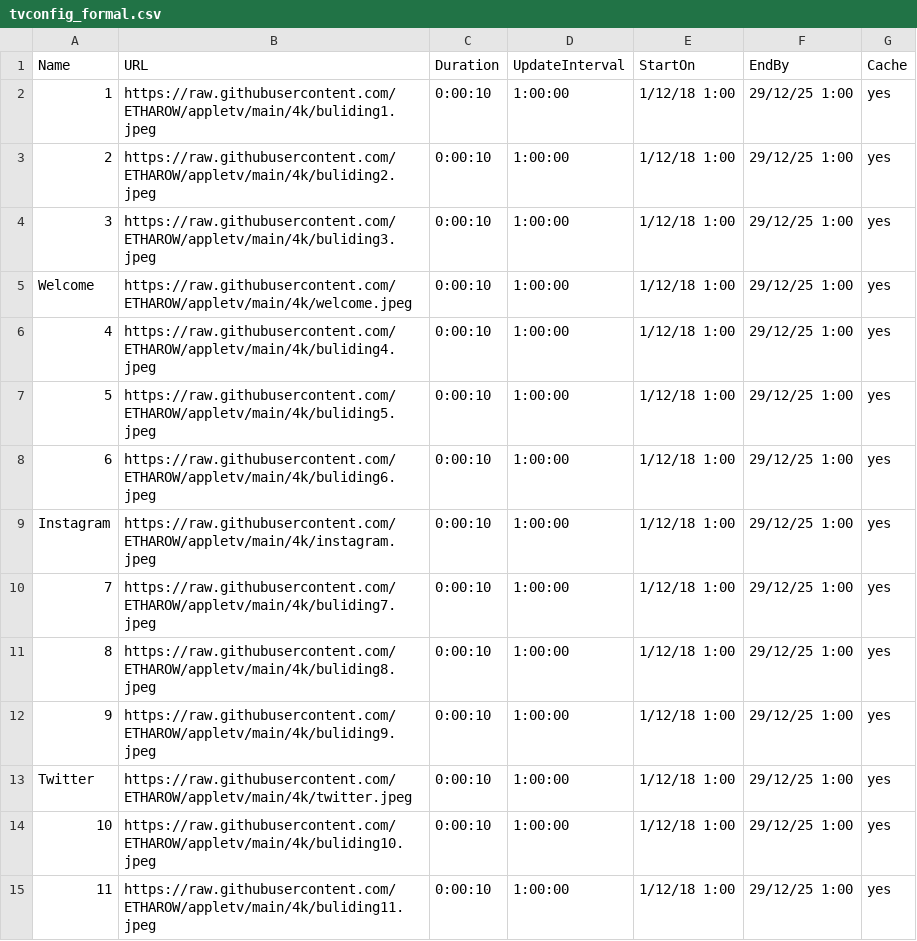
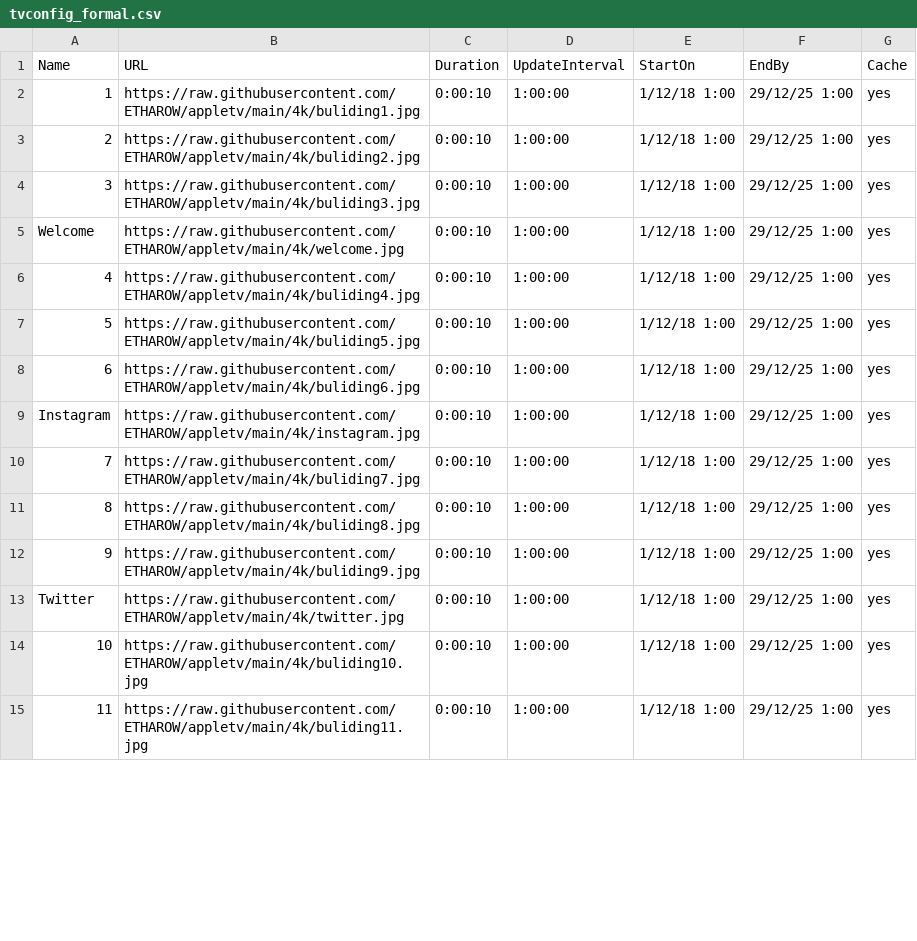
Before and after one commit to ETHAROW/appletv, a CSV file: tvconfig_formal.csv, drawn as a sheet; only a part is shown; the diff covers the shown part only.

Commit message:
Update tvconfig_formal.csv

```diff
--- a/tvconfig_formal.csv
+++ b/tvconfig_formal.csv
@@ -1,15 +1,15 @@
 Name,URL,Duration,UpdateInterval,StartOn,EndBy,Cache
-1,https://raw.githubusercontent.com/ETHAROW/appletv/main/4k/buliding1.jpeg,0:00:10,1:00:00,1/12/18 1:00,29/12/25 1:00,yes
-2,https://raw.githubusercontent.com/ETHAROW/appletv/main/4k/buliding2.jpeg,0:00:10,1:00:00,1/12/18 1:00,29/12/25 1:00,yes
-3,https://raw.githubusercontent.com/ETHAROW/appletv/main/4k/buliding3.jpeg,0:00:10,1:00:00,1/12/18 1:00,29/12/25 1:00,yes
-Welcome,https://raw.githubusercontent.com/ETHAROW/appletv/main/4k/welcome.jpeg,0:00:10,1:00:00,1/12/18 1:00,29/12/25 1:00,yes
-4,https://raw.githubusercontent.com/ETHAROW/appletv/main/4k/buliding4.jpeg,0:00:10,1:00:00,1/12/18 1:00,29/12/25 1:00,yes
-5,https://raw.githubusercontent.com/ETHAROW/appletv/main/4k/buliding5.jpeg,0:00:10,1:00:00,1/12/18 1:00,29/12/25 1:00,yes
-6,https://raw.githubusercontent.com/ETHAROW/appletv/main/4k/buliding6.jpeg,0:00:10,1:00:00,1/12/18 1:00,29/12/25 1:00,yes
-Instagram,https://raw.githubusercontent.com/ETHAROW/appletv/main/4k/instagram.jpeg,0:00:10,1:00:00,1/12/18 1:00,29/12/25 1:00,yes
-7,https://raw.githubusercontent.com/ETHAROW/appletv/main/4k/buliding7.jpeg,0:00:10,1:00:00,1/12/18 1:00,29/12/25 1:00,yes
-8,https://raw.githubusercontent.com/ETHAROW/appletv/main/4k/buliding8.jpeg,0:00:10,1:00:00,1/12/18 1:00,29/12/25 1:00,yes
-9,https://raw.githubusercontent.com/ETHAROW/appletv/main/4k/buliding9.jpeg,0:00:10,1:00:00,1/12/18 1:00,29/12/25 1:00,yes
-Twitter,https://raw.githubusercontent.com/ETHAROW/appletv/main/4k/twitter.jpeg,0:00:10,1:00:00,1/12/18 1:00,29/12/25 1:00,yes
-10,https://raw.githubusercontent.com/ETHAROW/appletv/main/4k/buliding10.jpeg,0:00:10,1:00:00,1/12/18 1:00,29/12/25 1:00,yes
-11,https://raw.githubusercontent.com/ETHAROW/appletv/main/4k/buliding11.jpeg,0:00:10,1:00:00,1/12/18 1:00,29/12/25 1:00,yes
+1,https://raw.githubusercontent.com/ETHAROW/appletv/main/4k/buliding1.jpg,0:00:10,1:00:00,1/12/18 1:00,29/12/25 1:00,yes
+2,https://raw.githubusercontent.com/ETHAROW/appletv/main/4k/buliding2.jpg,0:00:10,1:00:00,1/12/18 1:00,29/12/25 1:00,yes
+3,https://raw.githubusercontent.com/ETHAROW/appletv/main/4k/buliding3.jpg,0:00:10,1:00:00,1/12/18 1:00,29/12/25 1:00,yes
+Welcome,https://raw.githubusercontent.com/ETHAROW/appletv/main/4k/welcome.jpg,0:00:10,1:00:00,1/12/18 1:00,29/12/25 1:00,yes
+4,https://raw.githubusercontent.com/ETHAROW/appletv/main/4k/buliding4.jpg,0:00:10,1:00:00,1/12/18 1:00,29/12/25 1:00,yes
+5,https://raw.githubusercontent.com/ETHAROW/appletv/main/4k/buliding5.jpg,0:00:10,1:00:00,1/12/18 1:00,29/12/25 1:00,yes
+6,https://raw.githubusercontent.com/ETHAROW/appletv/main/4k/buliding6.jpg,0:00:10,1:00:00,1/12/18 1:00,29/12/25 1:00,yes
+Instagram,https://raw.githubusercontent.com/ETHAROW/appletv/main/4k/instagram.jpg,0:00:10,1:00:00,1/12/18 1:00,29/12/25 1:00,yes
+7,https://raw.githubusercontent.com/ETHAROW/appletv/main/4k/buliding7.jpg,0:00:10,1:00:00,1/12/18 1:00,29/12/25 1:00,yes
+8,https://raw.githubusercontent.com/ETHAROW/appletv/main/4k/buliding8.jpg,0:00:10,1:00:00,1/12/18 1:00,29/12/25 1:00,yes
+9,https://raw.githubusercontent.com/ETHAROW/appletv/main/4k/buliding9.jpg,0:00:10,1:00:00,1/12/18 1:00,29/12/25 1:00,yes
+Twitter,https://raw.githubusercontent.com/ETHAROW/appletv/main/4k/twitter.jpg,0:00:10,1:00:00,1/12/18 1:00,29/12/25 1:00,yes
+10,https://raw.githubusercontent.com/ETHAROW/appletv/main/4k/buliding10.jpg,0:00:10,1:00:00,1/12/18 1:00,29/12/25 1:00,yes
+11,https://raw.githubusercontent.com/ETHAROW/appletv/main/4k/buliding11.jpg,0:00:10,1:00:00,1/12/18 1:00,29/12/25 1:00,yes
```
Also changed, not shown: 16 edited cells elsewhere in this file.
